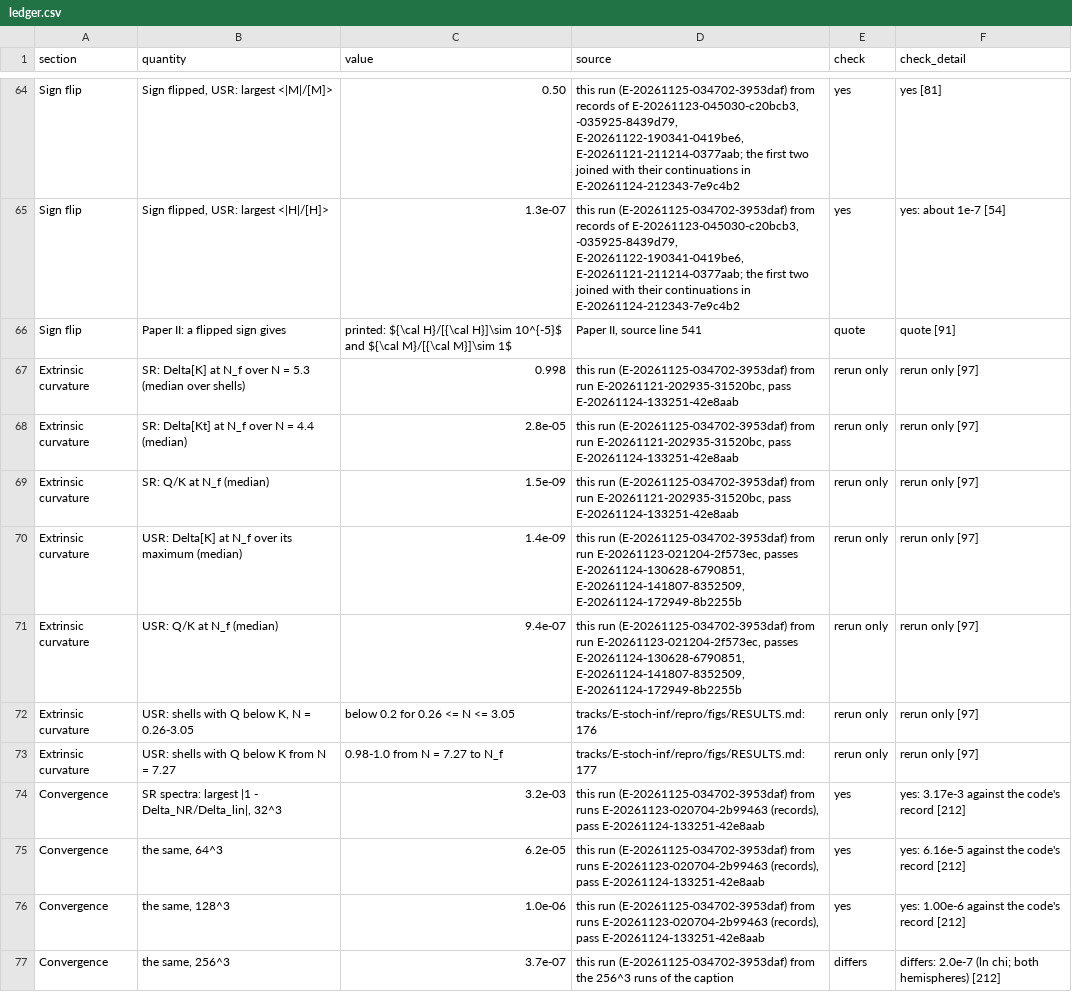
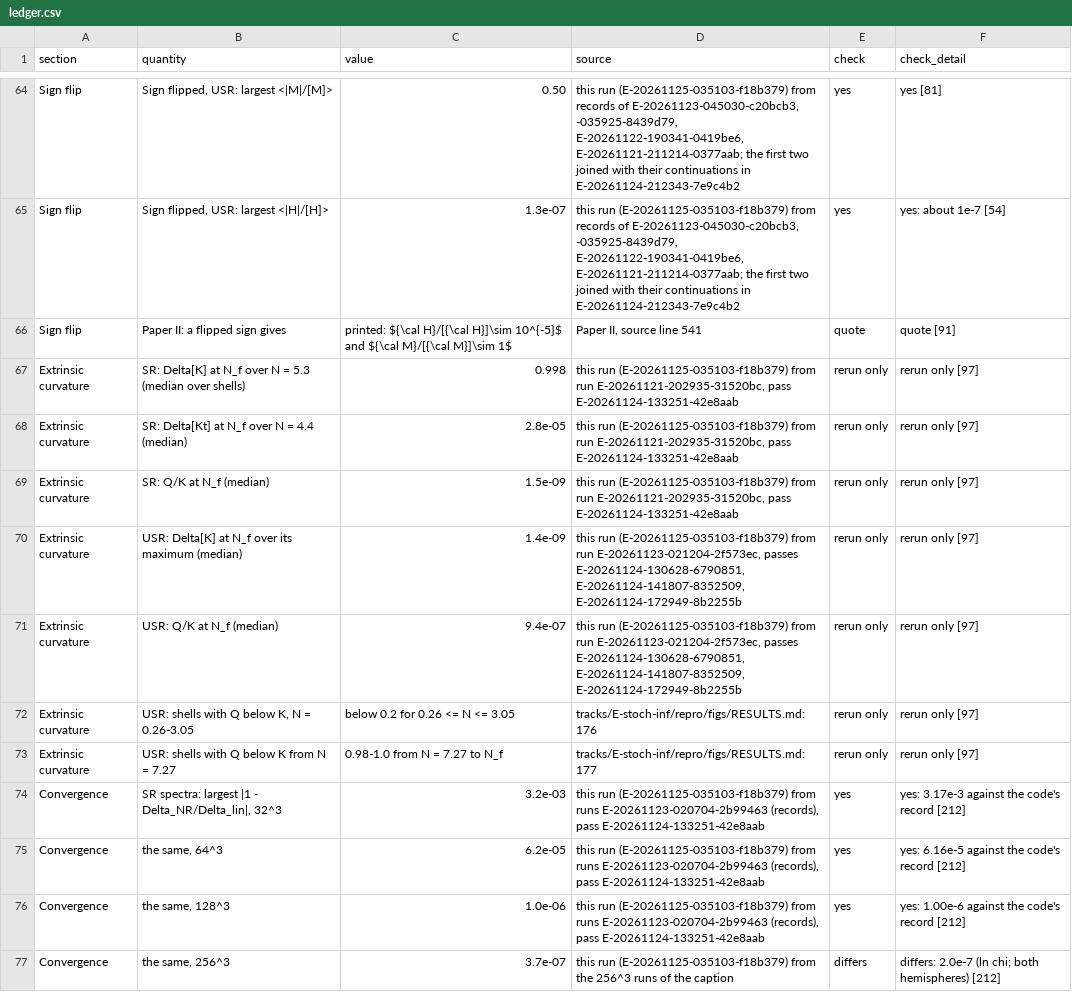
Before and after one commit to FoAKTEE/nrpic, a CSV file: tracks/E-stoch-inf/repro/note/manuscript/tables/ledger.csv, drawn as a sheet; only a part is shown, gaps mark what is left out; the diff covers the shown part only; the diff names each change by its address in the sheet, - before the commit and + after, or states it on an @@ line.

```diff
--- a/tracks/E-stoch-inf/repro/note/manuscript/tables/ledger.csv
+++ b/tracks/E-stoch-inf/repro/note/manuscript/tables/ledger.csv
-D64:D65 (source): this run (E-20261125-034702-3953daf) from records…
+D64:D65 (source): this run (E-20261125-035103-f18b379) from records…
-D67:D69 (source): this run (E-20261125-034702-3953daf) from run…
+D67:D69 (source): this run (E-20261125-035103-f18b379) from run…
-D70:D71 (source): this run (E-20261125-034702-3953daf) from run…
+D70:D71 (source): this run (E-20261125-035103-f18b379) from run…
-D74:D76 (source): this run (E-20261125-034702-3953daf) from runs…
+D74:D76 (source): this run (E-20261125-035103-f18b379) from runs…
-D77 (source): this run (E-20261125-034702-3953daf) from the…
+D77 (source): this run (E-20261125-035103-f18b379) from the…
```
Also changed, not shown: 93 edited cells elsewhere in this file, 11 other files.
